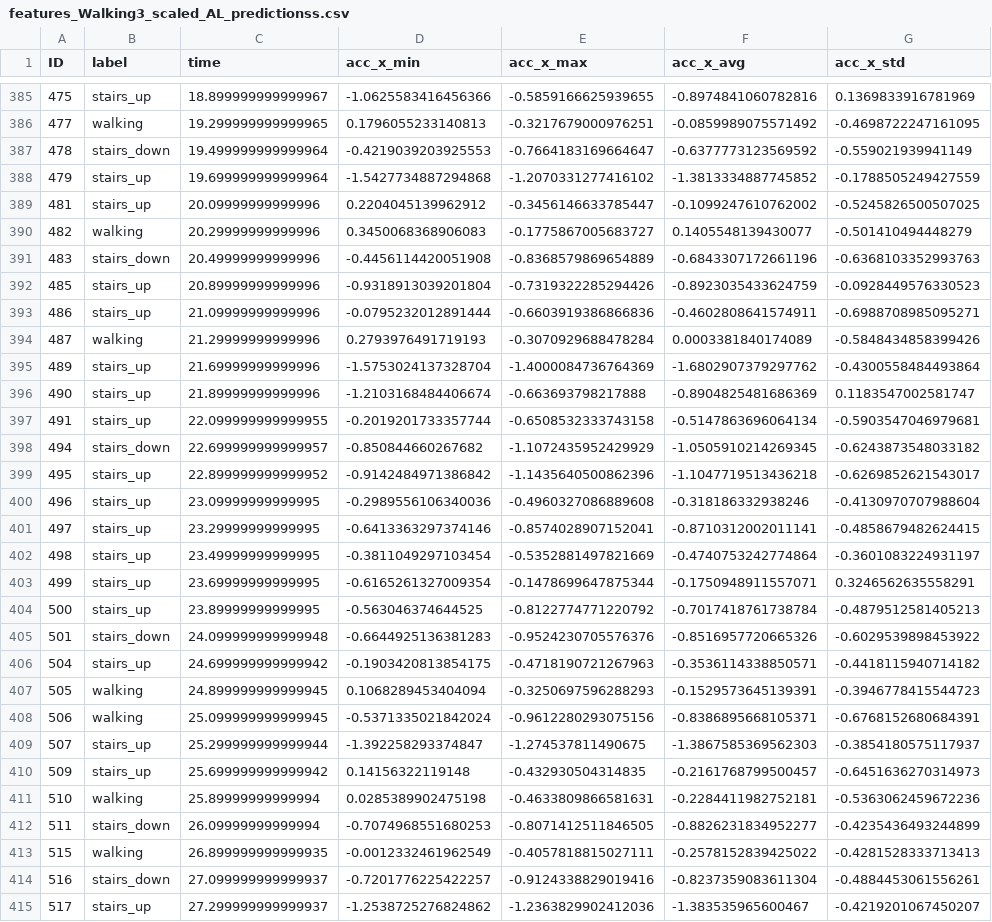
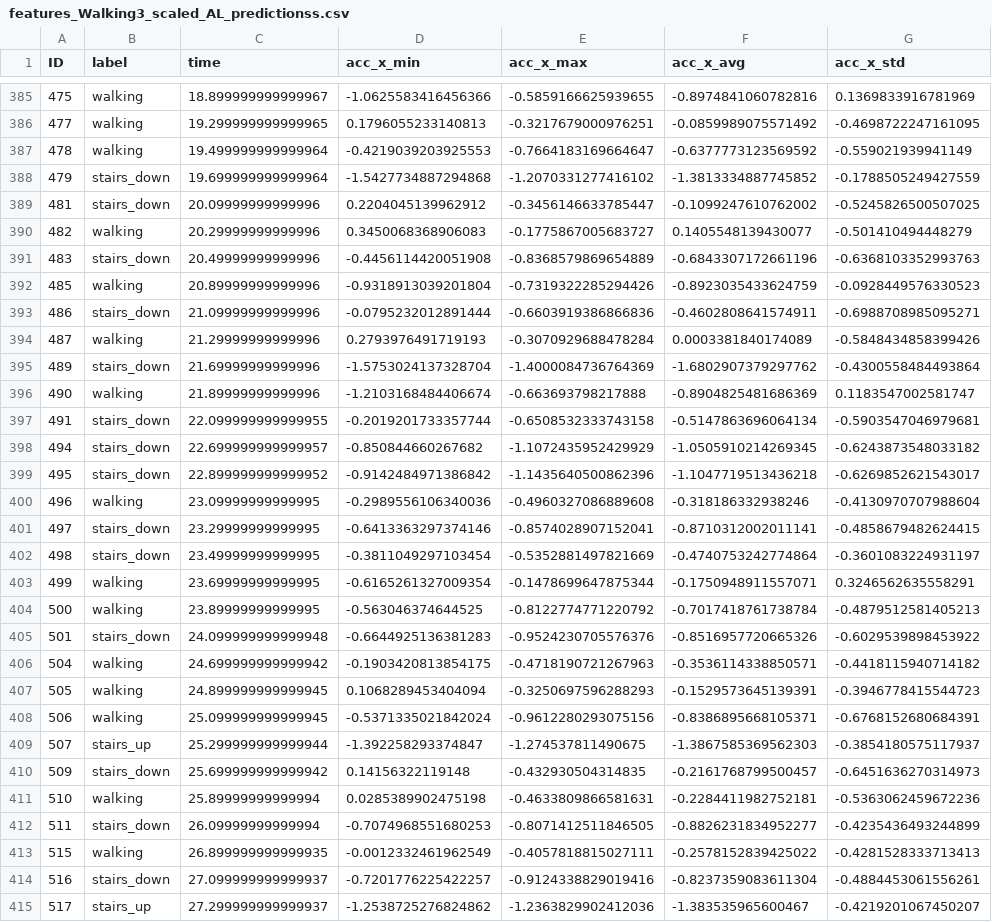
Before and after one commit to iantmn/Capstone-AI-IoT, a CSV file: Preprocessed-data/Walking3/features_Walking3_scaled_AL_predictionss.csv, drawn as a sheet; only a part is shown, gaps mark what is left out; the diff covers the shown part only; the diff names each change by its address in the sheet, - before the commit and + after, or states it on an @@ line.

```diff
--- a/Preprocessed-data/Walking3/features_Walking3_scaled_AL_predictionss.csv
+++ b/Preprocessed-data/Walking3/features_Walking3_scaled_AL_predictionss.csv
-B385 (label): stairs_up
+B385 (label): walking
-B387 (label): stairs_down
+B387 (label): walking
-B388:B389 (label): stairs_up
+B388:B389 (label): stairs_down
-B392 (label): stairs_up
+B392 (label): walking
-B393 (label): stairs_up
+B393 (label): stairs_down
-B395 (label): stairs_up
+B395 (label): stairs_down
-B396 (label): stairs_up
+B396 (label): walking
-B397 (label): stairs_up
+B397 (label): stairs_down
-B399 (label): stairs_up
+B399 (label): stairs_down
-B400 (label): stairs_up
+B400 (label): walking
-B401:B402 (label): stairs_up
+B401:B402 (label): stairs_down
-B403:B404 (label): stairs_up
+B403:B404 (label): walking
-B406 (label): stairs_up
+B406 (label): walking
-B410 (label): stairs_up
+B410 (label): stairs_down
```
Also changed, not shown: 1 added row, 1 removed row and 56 edited cells elsewhere in this file, 6 other files.
